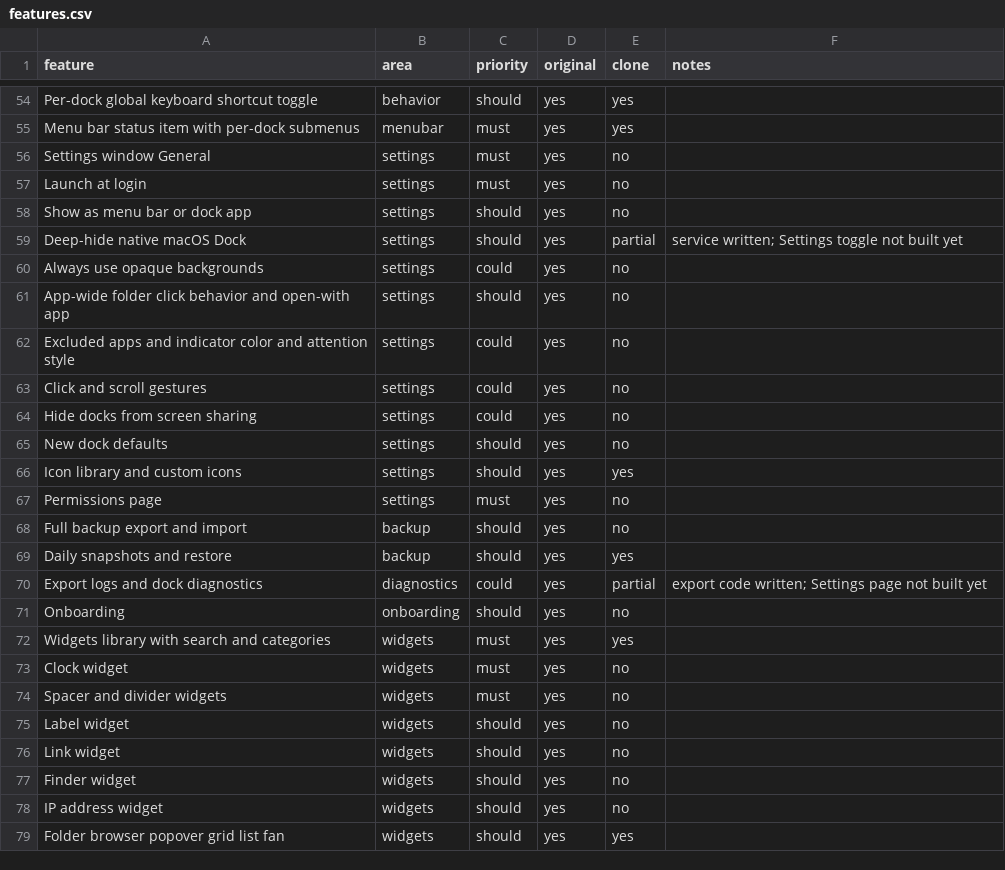
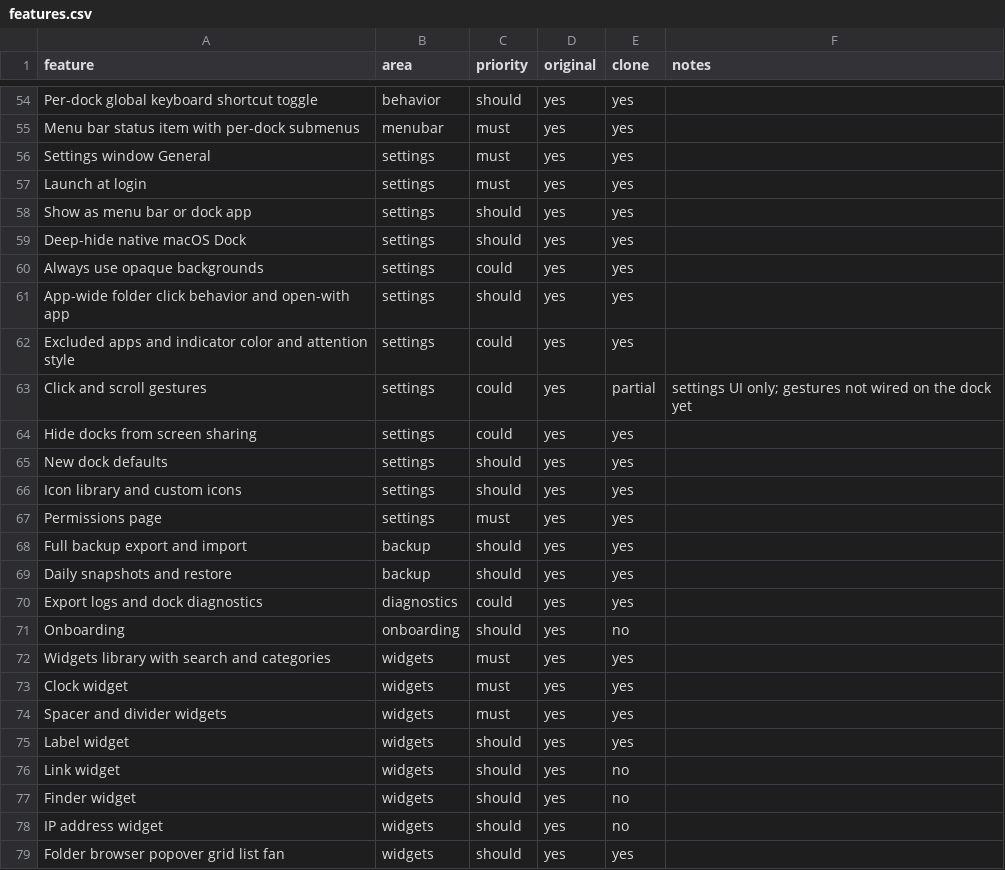
Before and after one commit to Albertlungu/harbor, a CSV file: replica/features.csv, drawn as a sheet; only a part is shown, gaps mark what is left out.

Commit message:
build: clock, spacer, divider and label widgets with settings

```diff
--- a/replica/features.csv
+++ b/replica/features.csv
@@ -55,22 +55,22 @@ Per-dock global keyboard shortcut toggle,behavior,should,yes,yes,
 Menu bar status item with per-dock submenus,menubar,must,yes,yes,
-Settings window General,settings,must,yes,no,
-Launch at login,settings,must,yes,no,
-Show as menu bar or dock app,settings,should,yes,no,
-Deep-hide native macOS Dock,settings,should,yes,partial,service written; Settings toggle not built yet
-Always use opaque backgrounds,settings,could,yes,no,
-App-wide folder click behavior and open-with app,settings,should,yes,no,
-Excluded apps and indicator color and attention style,settings,could,yes,no,
-Click and scroll gestures,settings,could,yes,no,
-Hide docks from screen sharing,settings,could,yes,no,
-New dock defaults,settings,should,yes,no,
+Settings window General,settings,must,yes,yes,
+Launch at login,settings,must,yes,yes,
+Show as menu bar or dock app,settings,should,yes,yes,
+Deep-hide native macOS Dock,settings,should,yes,yes,
+Always use opaque backgrounds,settings,could,yes,yes,
+App-wide folder click behavior and open-with app,settings,should,yes,yes,
+Excluded apps and indicator color and attention style,settings,could,yes,yes,
+Click and scroll gestures,settings,could,yes,partial,settings UI only; gestures not wired on the dock yet
+Hide docks from screen sharing,settings,could,yes,yes,
+New dock defaults,settings,should,yes,yes,
 Icon library and custom icons,settings,should,yes,yes,
-Permissions page,settings,must,yes,no,
-Full backup export and import,backup,should,yes,no,
+Permissions page,settings,must,yes,yes,
+Full backup export and import,backup,should,yes,yes,
 Daily snapshots and restore,backup,should,yes,yes,
-Export logs and dock diagnostics,diagnostics,could,yes,partial,export code written; Settings page not built yet
+Export logs and dock diagnostics,diagnostics,could,yes,yes,
 Onboarding,onboarding,should,yes,no,
 Widgets library with search and categories,widgets,must,yes,yes,
-Clock widget,widgets,must,yes,no,
-Spacer and divider widgets,widgets,must,yes,no,
-Label widget,widgets,should,yes,no,
+Clock widget,widgets,must,yes,yes,
+Spacer and divider widgets,widgets,must,yes,yes,
+Label widget,widgets,should,yes,yes,
 Link widget,widgets,should,yes,no,
```
Also changed, not shown: 4 other files.
